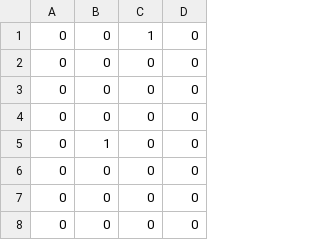
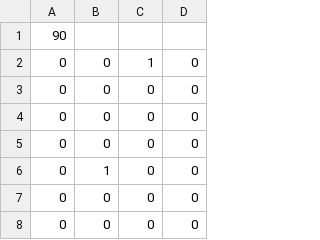
Before and after one commit to ElenaAtluri/taiko-project, a CSV file: app/src/main/java/com/example/taikoproject/songdata/song1.csv, drawn as a sheet; only a part is shown; the shorter side is filled out with more unchanged rows.

Commit message:
Set up Song class with CSV parser

```diff
--- a/app/src/main/java/com/example/taikoproject/songdata/song1.csv
+++ b/app/src/main/java/com/example/taikoproject/songdata/song1.csv
@@ -1 +1,2 @@
+90
 0,0,1,0
```
Also changed, not shown: 6 other files.
